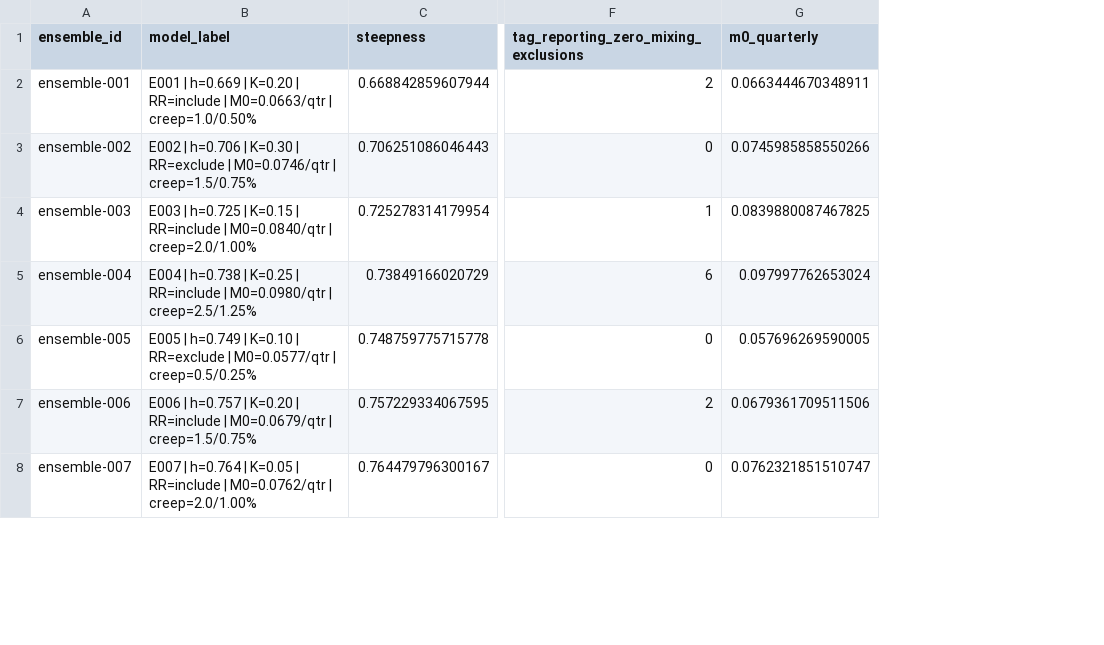
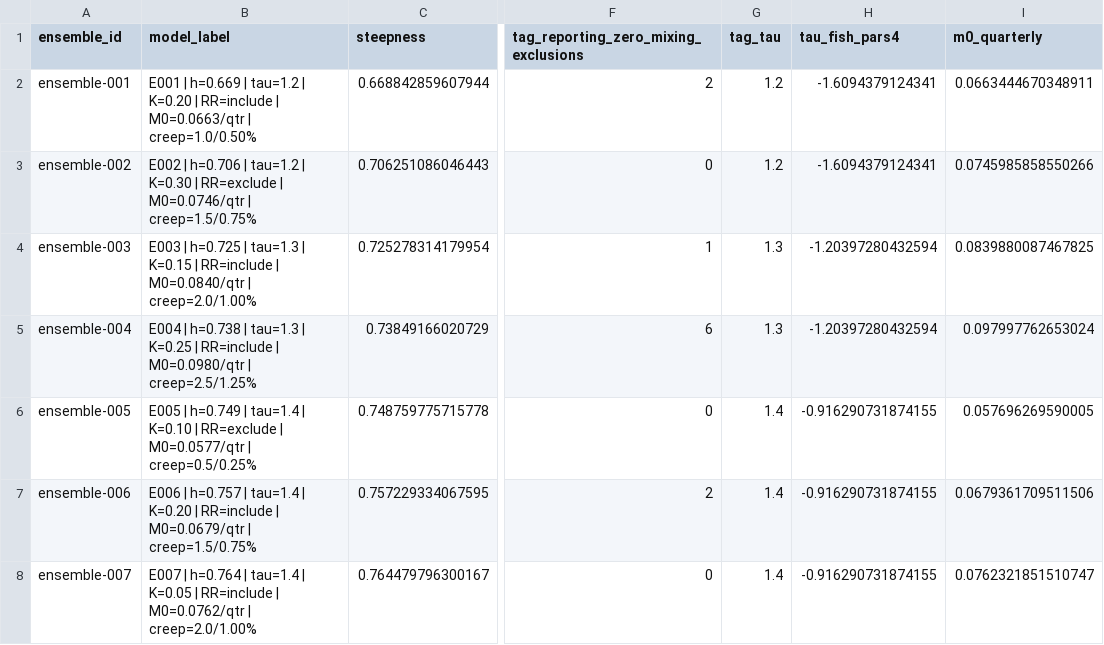
Before and after one commit to PacificCommunity/ofp-sam-bet-2026-ensemble, a CSV file: design/input-validation-summary.csv, drawn as a sheet; only a part is shown, gaps mark what is left out; the diff covers the shown part only; the diff names each change by its address in the sheet, - before the commit and + after, or states it on an @@ line.

Commit message:
Add fixed tau axis to BET ensemble

```diff
--- a/design/input-validation-summary.csv
+++ b/design/input-validation-summary.csv
+column G (tag_tau), rows 2-8: 1.2 | 1.2 | 1.3 | 1.3 | 1.4 | 1.4 | 1.4
+column H (tau_fish_pars4), rows 2-8: -1.6094379124341 | -1.6094379124341 | -1.20397280432594 | -1.20397280432594 | -0.916290731874155 | -0.916290731874155 | -0.916290731874155
-B2 (model_label): …h=0.669 | K=0.20 |…
+B2 (model_label): …h=0.669 | tau=1.2 | K=0.20 |…
-B3 (model_label): …h=0.706 | K=0.30 |…
+B3 (model_label): …h=0.706 | tau=1.2 | K=0.30 |…
-B4 (model_label): …h=0.725 | K=0.15 |…
+B4 (model_label): …h=0.725 | tau=1.3 | K=0.15 |…
-B5 (model_label): …h=0.738 | K=0.25 |…
+B5 (model_label): …h=0.738 | tau=1.3 | K=0.25 |…
-B6 (model_label): …h=0.749 | K=0.10 |…
+B6 (model_label): …h=0.749 | tau=1.4 | K=0.10 |…
-B7 (model_label): …h=0.757 | K=0.20 |…
+B7 (model_label): …h=0.757 | tau=1.4 | K=0.20 |…
-B8 (model_label): …h=0.764 | K=0.05 |…
+B8 (model_label): …h=0.764 | tau=1.4 | K=0.05 |…
```
Also changed, not shown: 93 edited cells elsewhere in this file, design/discrete-summary.csv, design/distribution-parameters.csv, 18 other files.
